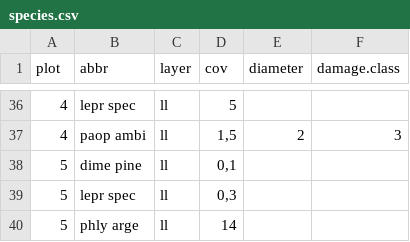
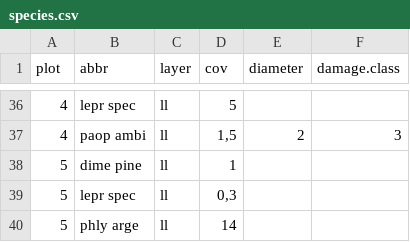
Before and after one commit to r-forge/vegsoup, a CSV file: testing/berchtesgaden lichen dta/species.csv, drawn as a sheet; only a part is shown, gaps mark what is left out; the diff covers the shown part only.

```diff
--- a/testing/berchtesgaden lichen dta/species.csv
+++ b/testing/berchtesgaden lichen dta/species.csv
@@ -37,3 +37,3 @@
 4;"paop ambi";"ll";1,5;2;3
-5;"dime pine";"ll";0,1;;
+5;"dime pine";"ll";1;;
 5;"lepr spec";"ll";0,3;;
```
Also changed, not shown: 6 removed rows elsewhere in this file, testing/berchtesgaden lichen dta/taxonomy.csv, 3 other files.
